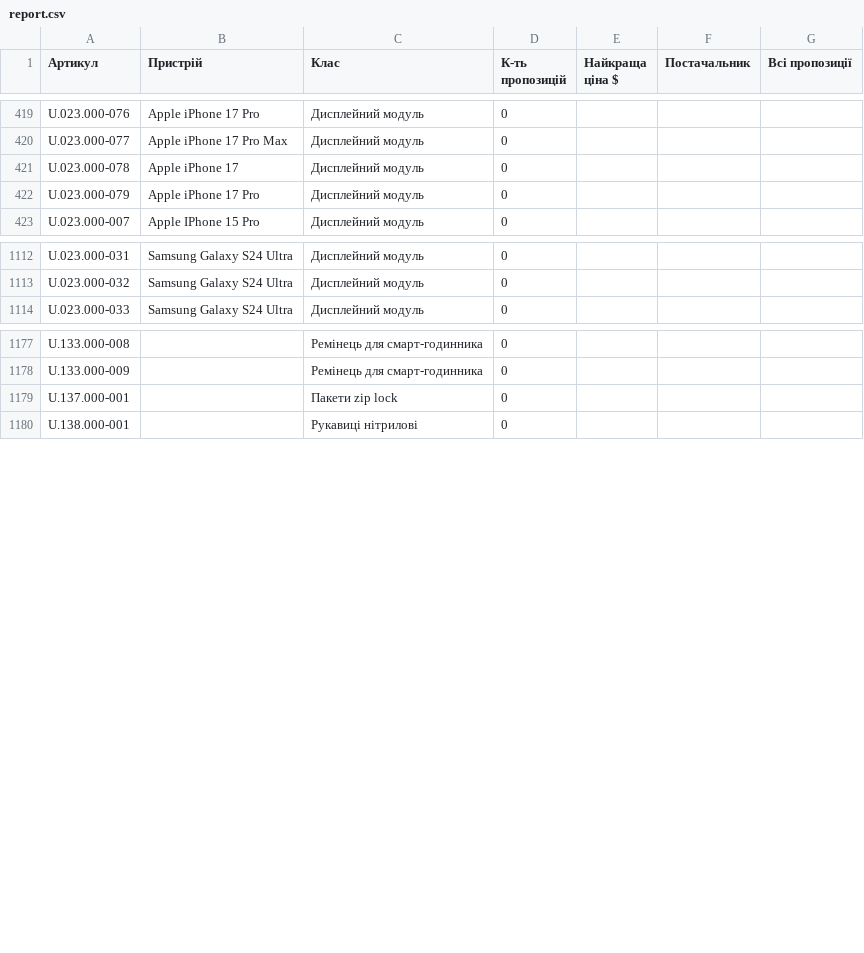
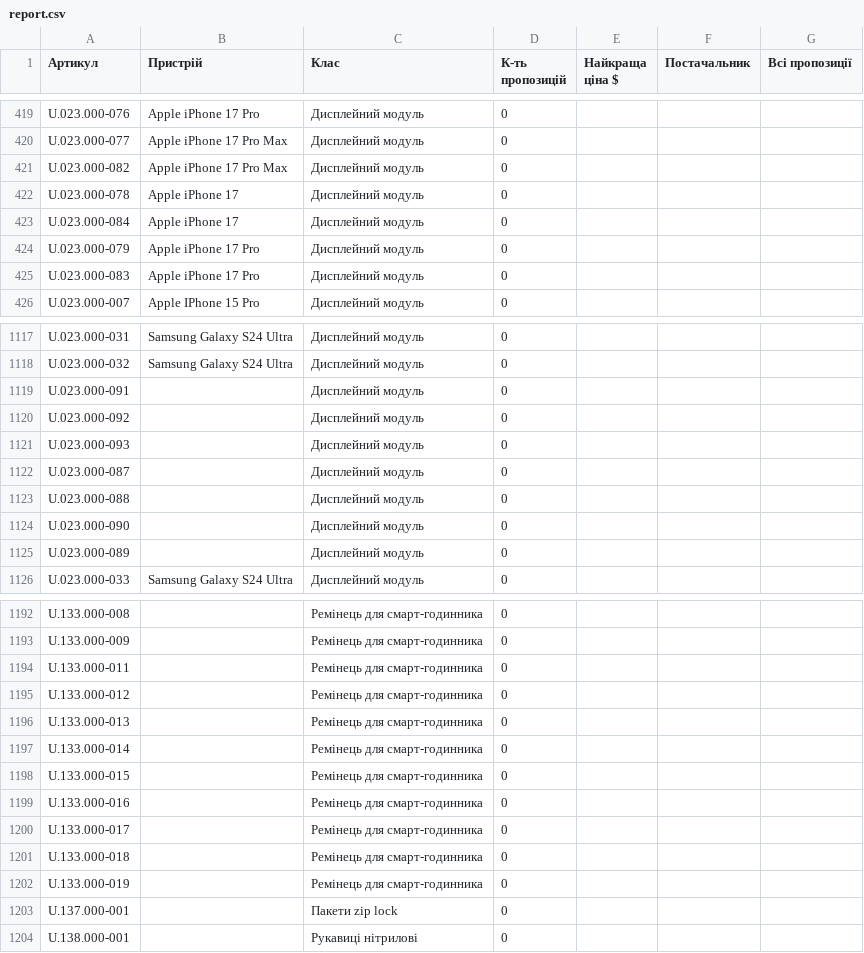
Before and after one commit to izbashroman/partmatch, a CSV file: docs/report.csv, drawn as a sheet; only a part is shown, gaps mark what is left out; the diff covers the shown part only; the diff names each change by its address in the sheet, - before the commit and + after, or states it on an @@ line.

```diff
--- a/docs/report.csv
+++ b/docs/report.csv
+row 421: U.023.000-082 | Apple iPhone 17 Pro Max | Дисплейний модуль | 0
+row 423: U.023.000-084 | Apple iPhone 17 | Дисплейний модуль | 0
+row 425: U.023.000-083 | Apple iPhone 17 Pro | Дисплейний модуль | 0
+row 1119: U.023.000-091 |  | Дисплейний модуль | 0
+row 1120: U.023.000-092 |  | Дисплейний модуль | 0
+row 1121: U.023.000-093 |  | Дисплейний модуль | 0
+row 1122: U.023.000-087 |  | Дисплейний модуль | 0
+row 1123: U.023.000-088 |  | Дисплейний модуль | 0
+row 1124: U.023.000-090 |  | Дисплейний модуль | 0
+row 1125: U.023.000-089 |  | Дисплейний модуль | 0
+row 1194: U.133.000-011 |  | Ремінець для смарт-годинника | 0
+row 1195: U.133.000-012 |  | Ремінець для смарт-годинника | 0
+row 1196: U.133.000-013 |  | Ремінець для смарт-годинника | 0
+row 1197: U.133.000-014 |  | Ремінець для смарт-годинника | 0
+row 1198: U.133.000-015 |  | Ремінець для смарт-годинника | 0
+row 1199: U.133.000-016 |  | Ремінець для смарт-годинника | 0
+row 1200: U.133.000-017 |  | Ремінець для смарт-годинника | 0
+row 1201: U.133.000-018 |  | Ремінець для смарт-годинника | 0
+row 1202: U.133.000-019 |  | Ремінець для смарт-годинника | 0
```
Also changed, not shown: 9 added rows elsewhere in this file.
